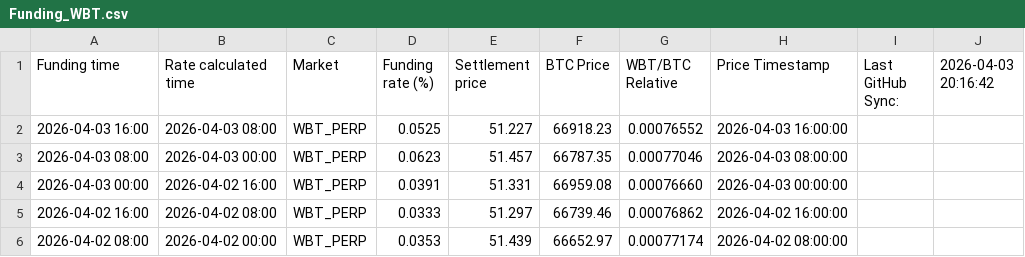
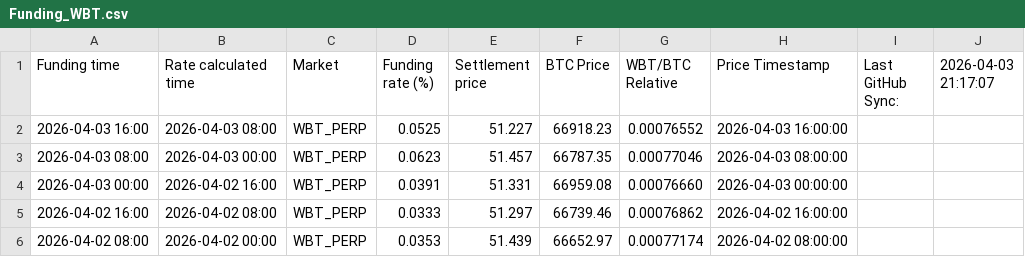
Before and after one commit to Kankermanas/wbt_funding, a CSV file: Funding_WBT.csv, drawn as a sheet; only a part is shown.

Commit message:
Update: 4/3/2026, 10:17:11 PM

```diff
--- a/Funding_WBT.csv
+++ b/Funding_WBT.csv
@@ -1,2 +1,2 @@
-"Funding time","Rate calculated time","Market","Funding rate (%)","Settlement price","BTC Price","WBT/BTC Relative","Price Timestamp","Last GitHub Sync:","2026-04-03 20:16:42"
+"Funding time","Rate calculated time","Market","Funding rate (%)","Settlement price","BTC Price","WBT/BTC Relative","Price Timestamp","Last GitHub Sync:","2026-04-03 21:17:07"
 "2026-04-03 16:00","2026-04-03 08:00","WBT_PERP","0.0525","51.227","66918.23","0.00076552","2026-04-03 16:00:00","",""
```
